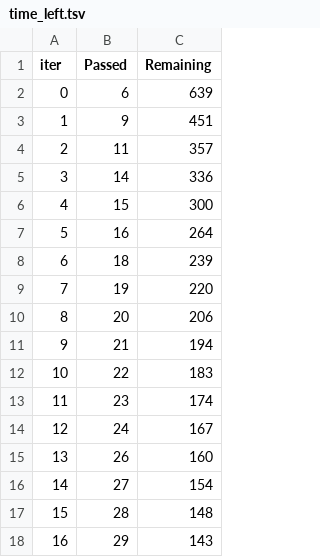
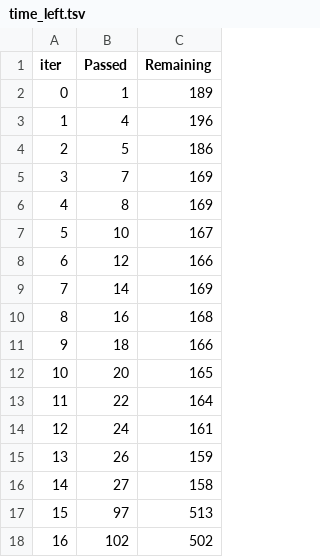
Before and after one commit to iambalakrishnan/mlproject, a TSV file: catboost_info/time_left.tsv, drawn as a sheet; only a part is shown; the diff covers the shown part only.

```diff
--- a/catboost_info/time_left.tsv
+++ b/catboost_info/time_left.tsv
@@ -1,18 +1,18 @@
 iter	Passed	Remaining
-0	6	639
-1	9	451
-2	11	357
-3	14	336
-4	15	300
-5	16	264
-6	18	239
-7	19	220
-8	20	206
-9	21	194
-10	22	183
-11	23	174
-12	24	167
-13	26	160
-14	27	154
-15	28	148
-16	29	143
+0	1	189
+1	4	196
+2	5	186
+3	7	169
+4	8	169
+5	10	167
+6	12	166
+7	14	169
+8	16	168
+9	18	166
+10	20	165
+11	22	164
+12	24	161
+13	26	159
+14	27	158
+15	97	513
+16	102	502
```
Also changed, not shown: 165 edited cells elsewhere in this file, 11 other files.
